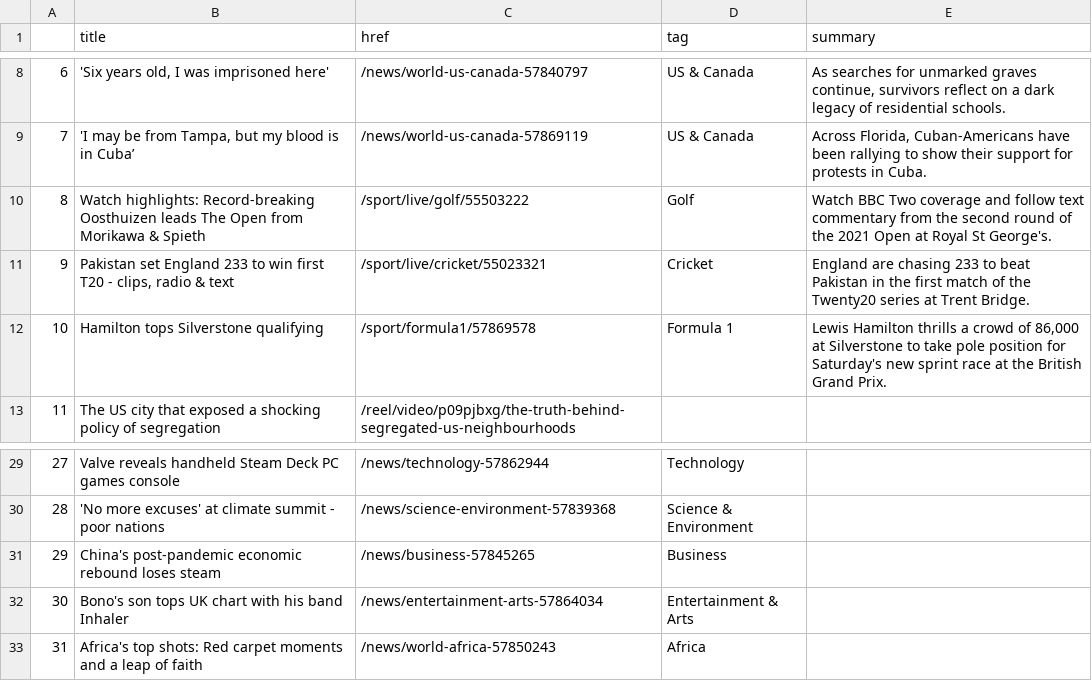
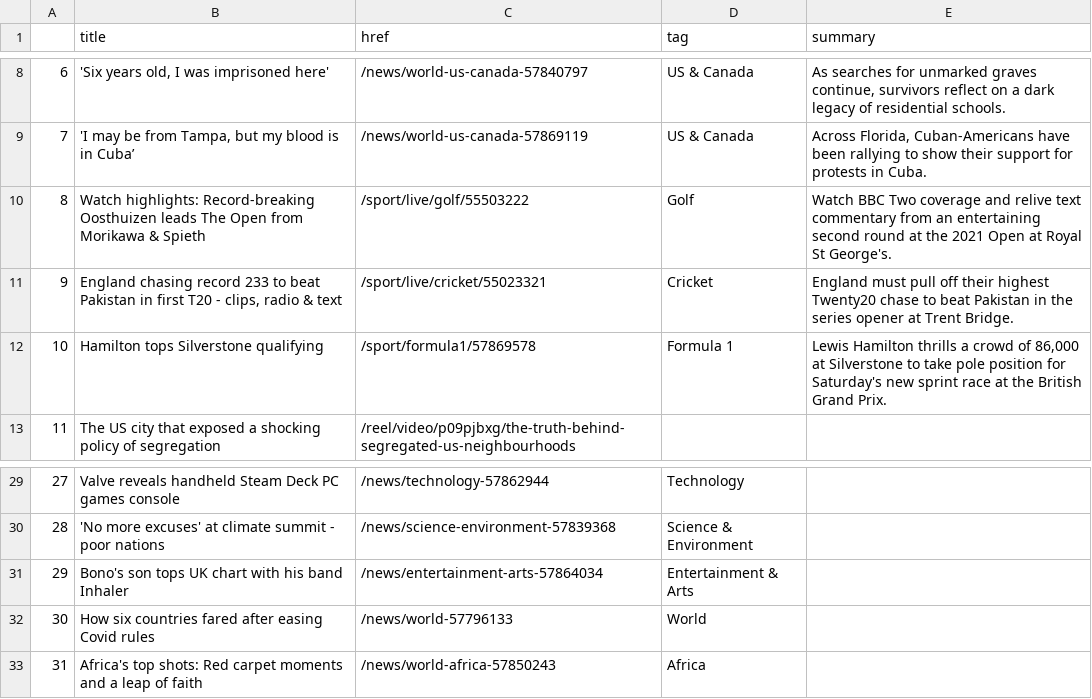
Before and after one commit to jgulane/Autoscraper, a CSV file: bbc-headlines.csv, drawn as a sheet; only a part is shown, gaps mark what is left out.

```diff
--- a/bbc-headlines.csv
+++ b/bbc-headlines.csv
@@ -9,4 +9,4 @@
 7,"'I may be from Tampa, but my blood is in Cuba’",/news/world-us-canada-57869119,US & Canada,"Across Florida, Cuban-Americans have been rallying to show their support for protests in Cuba."
-8,Watch highlights: Record-breaking Oosthuizen leads The Open from Morikawa & Spieth,/sport/live/golf/55503222,Golf,Watch BBC Two coverage and follow text commentary from the second round of the 2021 Open at Royal St George's.
-9,"Pakistan set England 233 to win first T20 - clips, radio & text",/sport/live/cricket/55023321,Cricket,England are chasing 233 to beat Pakistan in the first match of the Twenty20 series at Trent Bridge.
+8,Watch highlights: Record-breaking Oosthuizen leads The Open from Morikawa & Spieth,/sport/live/golf/55503222,Golf,Watch BBC Two coverage and relive text commentary from an entertaining second round at the 2021 Open at Royal St George's.
+9,"England chasing record 233 to beat Pakistan in first T20 - clips, radio & text",/sport/live/cricket/55023321,Cricket,England must pull off their highest Twenty20 chase to beat Pakistan in the series opener at Trent Bridge.
 10,Hamilton tops Silverstone qualifying,/sport/formula1/57869578,Formula 1,"Lewis Hamilton thrills a crowd of 86,000 at Silverstone to take pole position for Saturday's new sprint race at the British Grand Prix."
@@ -30,4 +30,4 @@
 28,'No more excuses' at climate summit - poor nations,/news/science-environment-57839368,Science & Environment,
-29,China's post-pandemic economic rebound loses steam,/news/business-57845265,Business,
-30,Bono's son tops UK chart with his band Inhaler,/news/entertainment-arts-57864034,Entertainment & Arts,
+29,Bono's son tops UK chart with his band Inhaler,/news/entertainment-arts-57864034,Entertainment & Arts,
+30,How six countries fared after easing Covid rules,/news/world-57796133,World,
 31,Africa's top shots: Red carpet moments and a leap of faith,/news/world-africa-57850243,Africa,
```
